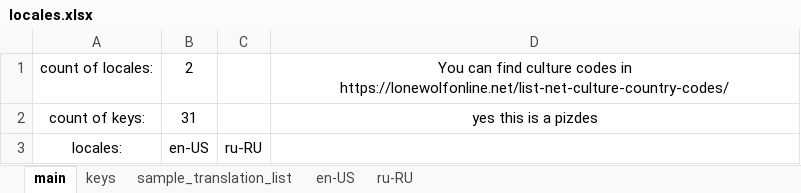
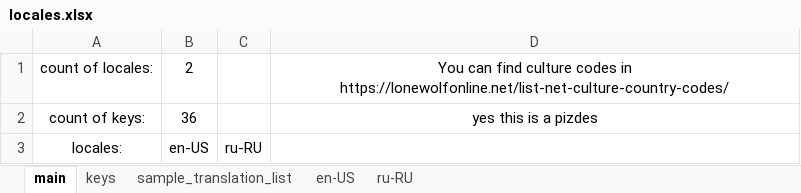
Before and after one commit to lesh6295-png/Karen, an Excel workbook: Assets/locales.xlsx, sheet main, drawn as a sheet; values as stored, in another font and other column widths than the file's, no borders; the diff names each change by its address in the sheet, - before the commit and + after, or states it on an @@ line.

```diff
--- a/Assets/locales.xlsx (sheet main)
+++ b/Assets/locales.xlsx (sheet main)
-B2: 31
+B2: 36
```
Also changed, not shown: sheet keys, sheet ru-RU, sheet en-US, 14 other files.
